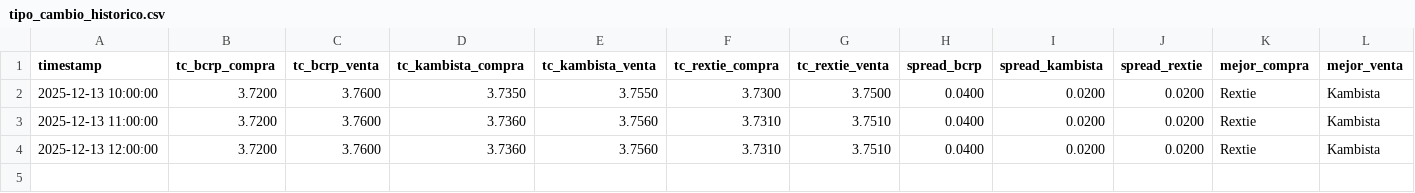
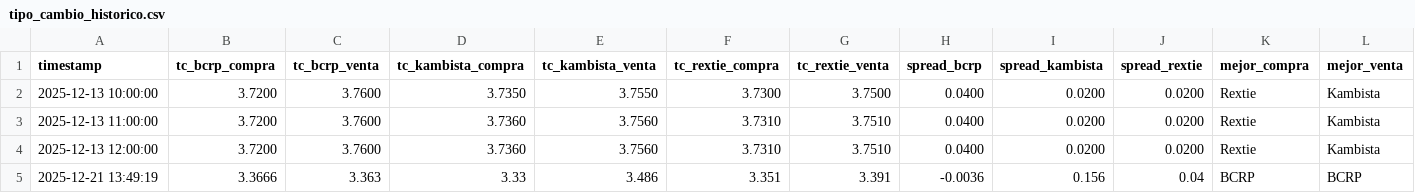
Before and after one commit to JavierAnthonyUS/TipoCambio.pe, a CSV file: data/processed/tipo_cambio_historico.csv, drawn as a sheet; only a part is shown; rows hold the shown columns only; the diff names each change by its address in the sheet, - before the commit and + after, or states it on an @@ line.

```diff
--- a/data/processed/tipo_cambio_historico.csv
+++ b/data/processed/tipo_cambio_historico.csv
+row 5: 2025-12-21 13:49:19 | 3.3666 | 3.363 | 3.33 | 3.486 | 3.351 | 3.391 | -0.0036 | 0.156 | 0.04 | BCRP | BCRP
```
Also changed, not shown: 1 other file.
